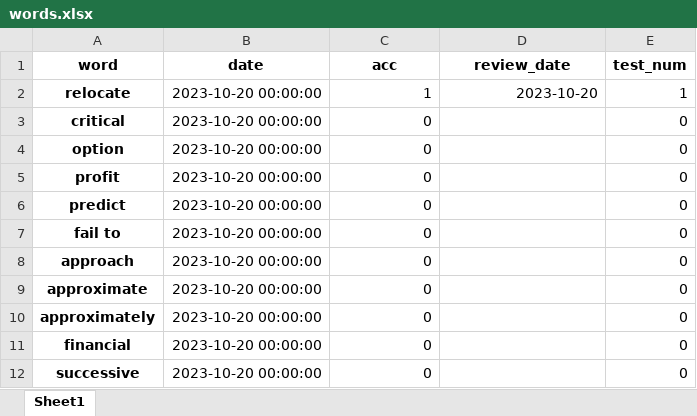
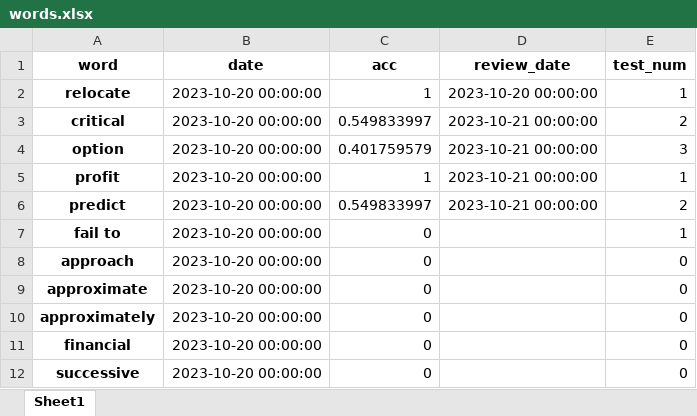
Before and after one commit to shuoshuof/word_app, an Excel workbook: data/words.xlsx, sheet Sheet1, drawn as a sheet; only a part is shown; values as stored, in another font and other column widths than the file's, no borders; the diff names each change by its address in the sheet, - before the commit and + after, or states it on an @@ line.

```diff
--- a/data/words.xlsx (sheet Sheet1)
+++ b/data/words.xlsx (sheet Sheet1)
-D2 (review_date): 2023-10-20
+D2 (review_date): 2023-10-20 00:00:00
-C3 (acc): 0
+C3 (acc): 0.549833997
-D3:D6 (review_date): (empty)
+D3:D6 (review_date): 2023-10-21 00:00:00
-E3 (test_num): 0
+E3 (test_num): 2
-C4 (acc): 0
+C4 (acc): 0.401759579
-E4 (test_num): 0
+E4 (test_num): 3
-C5 (acc): 0
+C5 (acc): 1
-E5 (test_num): 0
+E5 (test_num): 1
-C6 (acc): 0
+C6 (acc): 0.549833997
-E6 (test_num): 0
+E6 (test_num): 2
-E7 (test_num): 0
+E7 (test_num): 1
```
Also changed, not shown: 3 other files.
